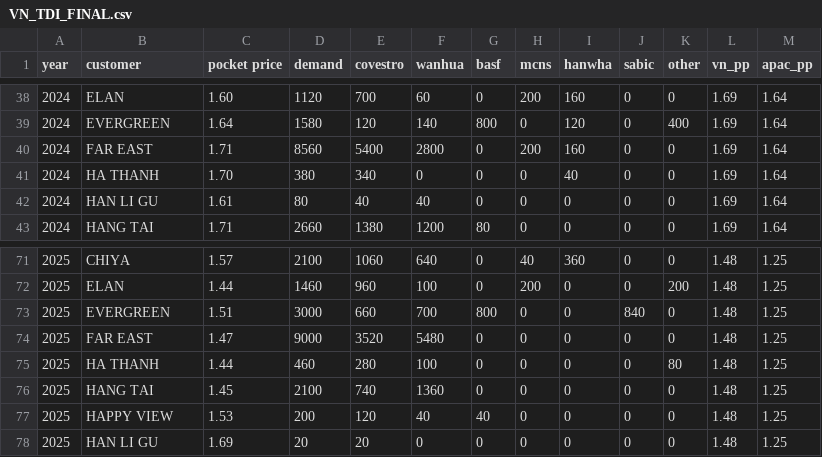
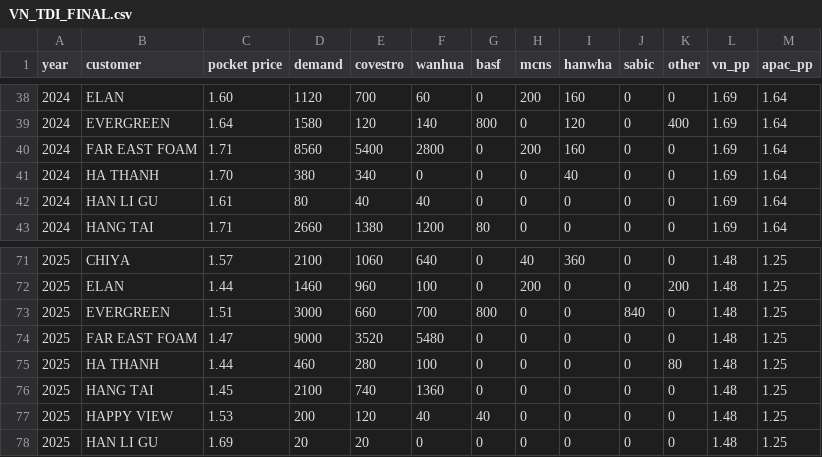
Before and after one commit to Hiep-cao-cov/data_analysis_2, a CSV file: data/VN_TDI_FINAL.csv, drawn as a sheet; only a part is shown, gaps mark what is left out.

```diff
--- a/data/VN_TDI_FINAL.csv
+++ b/data/VN_TDI_FINAL.csv
@@ -39,3 +39,3 @@ year,customer, pocket price , demand ,covestro,wanhua,basf,mcns,hanwha,sabic,oth
 2024,EVERGREEN,1.64,1580,120,140,800,0,120,0,400,1.69,1.64
-2024,FAR EAST,1.71,8560,5400,2800,0,200,160,0,0,1.69,1.64
+2024,FAR EAST FOAM,1.71,8560,5400,2800,0,200,160,0,0,1.69,1.64
 2024,HA THANH,1.70,380,340,0,0,0,40,0,0,1.69,1.64
@@ -73,3 +73,3 @@ year,customer, pocket price , demand ,covestro,wanhua,basf,mcns,hanwha,sabic,oth
 2025,EVERGREEN,1.51,3000,660,700,800,0,0,840,0,1.48,1.25
-2025,FAR EAST,1.47,9000,3520,5480,0,0,0,0,0,1.48,1.25
+2025,FAR EAST FOAM,1.47,9000,3520,5480,0,0,0,0,0,1.48,1.25
 2025,HA THANH,1.44,460,280,100,0,0,0,0,80,1.48,1.25
```
Also changed, not shown: data/VN_TDI_PPD.csv.
